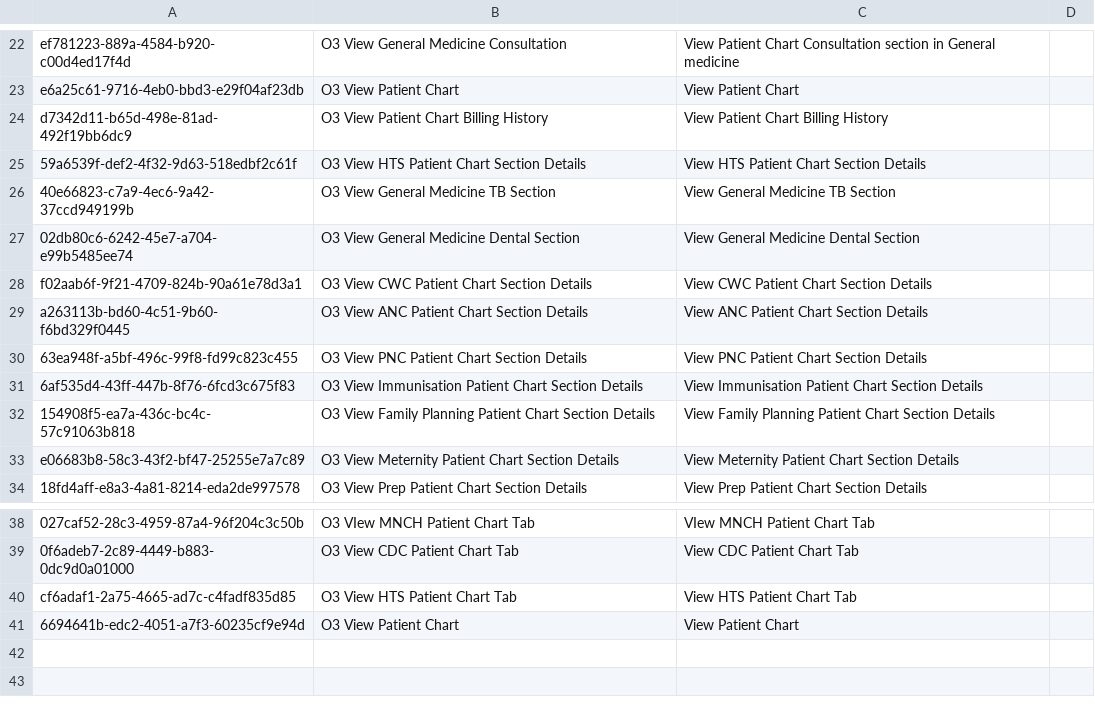
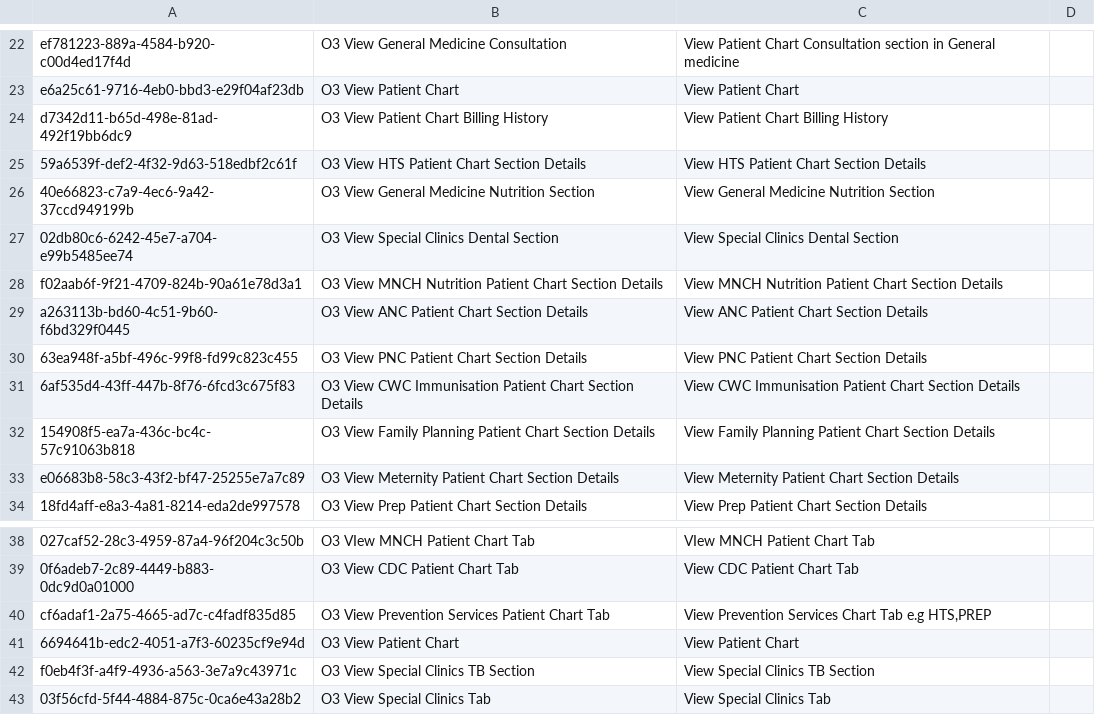
Before and after one commit to AMPATH/openmrs-content-amrs, a CSV file: configuration/backend_configuration/privileges/workflow_privileges.csv, drawn as a sheet; only a part is shown, gaps mark what is left out; the diff names each change by its address in the sheet, - before the commit and + after, or states it on an @@ line.

```diff
--- a/configuration/backend_configuration/privileges/workflow_privileges.csv
+++ b/configuration/backend_configuration/privileges/workflow_privileges.csv
-B26: O3 View General Medicine TB Section
+B26: O3 View General Medicine Nutrition Section
-C26: View General Medicine TB Section
+C26: View General Medicine Nutrition Section
-B27: O3 View General Medicine Dental Section
+B27: O3 View Special Clinics Dental Section
-C27: View General Medicine Dental Section
+C27: View Special Clinics Dental Section
-B28: O3 View CWC Patient Chart…
+B28: O3 View MNCH Nutrition Patient Chart…
-C28: View CWC Patient Chart Section Details
+C28: View MNCH Nutrition Patient Chart Section Details
-B31: O3 View Immunisation Patient…
+B31: O3 View CWC Immunisation Patient…
-C31: View Immunisation Patient…
+C31: View CWC Immunisation Patient…
-B40: O3 View HTS Patient Chart Tab
+B40: O3 View Prevention Services Patient Chart Tab
-C40: View HTS Patient Chart Tab
+C40: View Prevention Services Chart Tab e.g HTS,PREP
+row 42: f0eb4f3f-a4f9-4936-a563-3e7a9c43971c | O3 View Special Clinics TB Section | View Special Clinics TB Section
+row 43: 03f56cfd-5f44-4884-875c-0ca6e43a28b2 | O3 View Special Clinics Tab | View Special Clinics Tab
```
Also changed, not shown: configuration/backend_configuration/roles/workflow_roles.csv.
